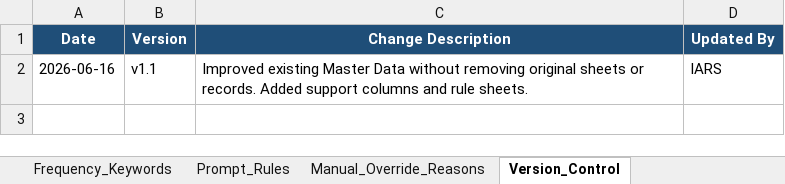
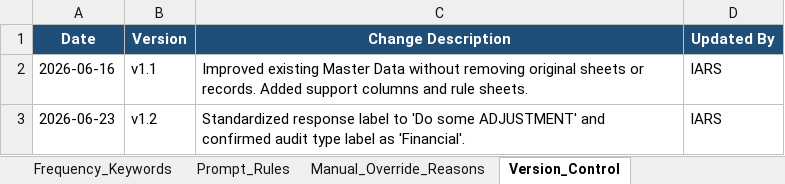
Before and after one commit to jomelaudit714/IARS-Cloud, an Excel workbook: Master_Data.xlsx, sheet Version_Control, drawn as a sheet; values as stored, in another font and other column widths than the file's, no borders; table styles not drawn; the diff names each change by its address in the sheet, - before the commit and + after, or states it on an @@ line.

```diff
--- a/Master_Data.xlsx (sheet Version_Control)
+++ b/Master_Data.xlsx (sheet Version_Control)
+row 3: 2026-06-23 | v1.2 | Standardized response label to 'Do some ADJUSTMENT' and confirmed audit type label as 'Financial'. | IARS
```
Also changed, not shown: sheet Classification_Matrix, sheet Frequency_Master, sheet Audit_Types, sheet Frequency_Keywords, sheet Auditors, sheet System_Objectives, 2 more sheets, 7 other files.
